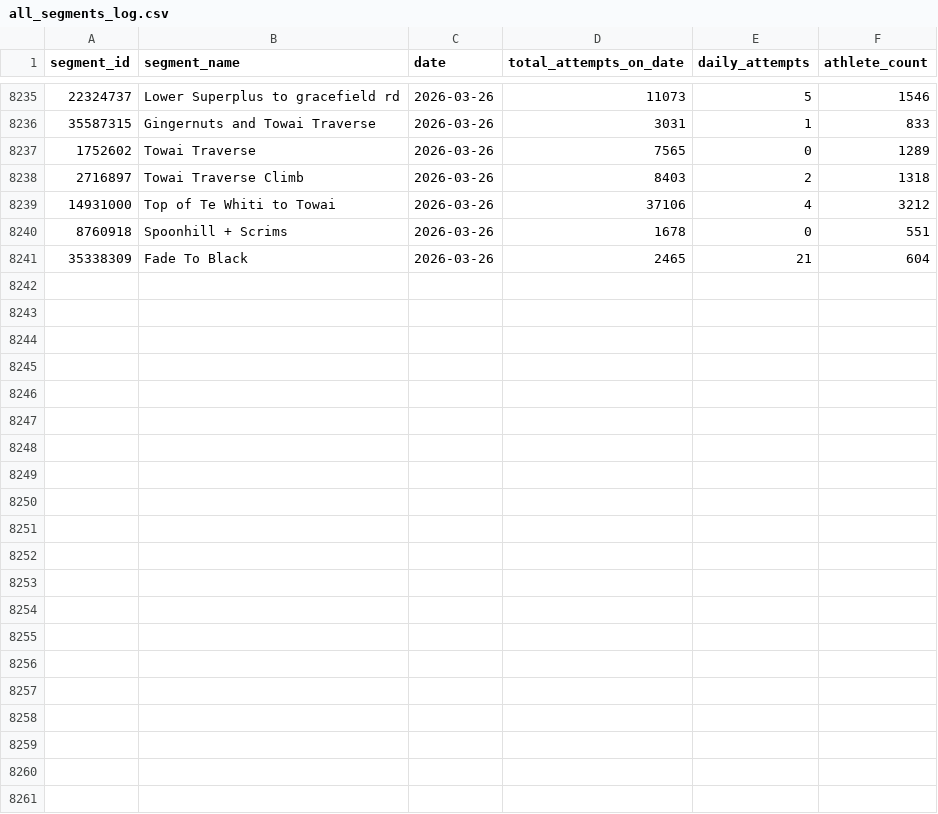
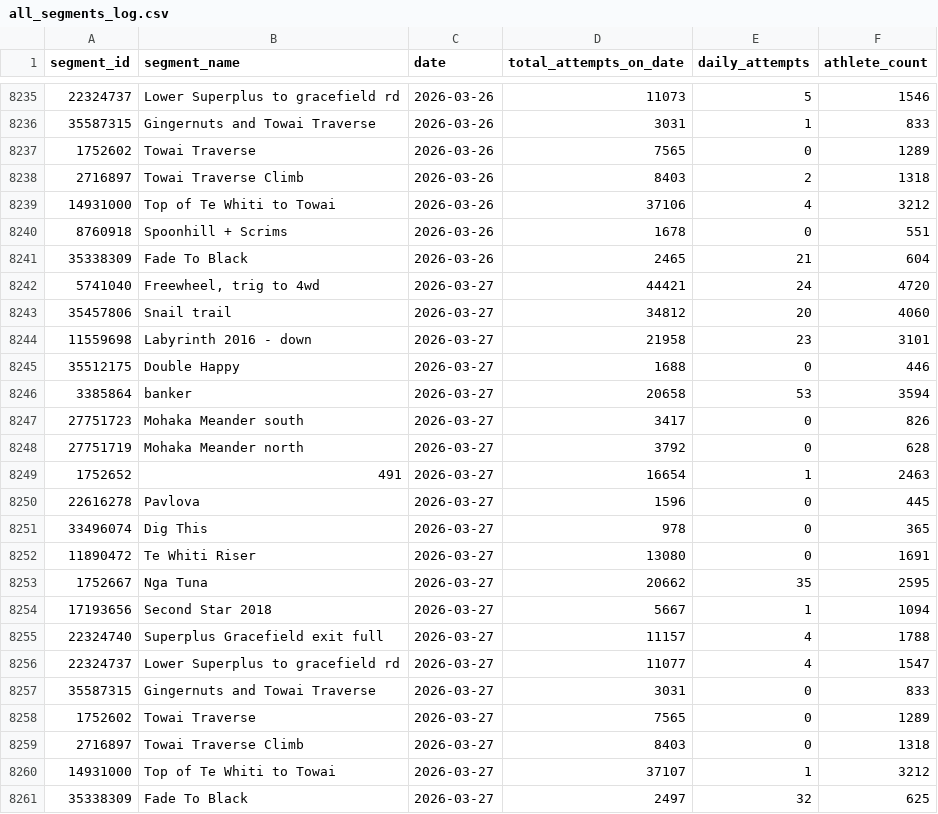
Before and after one commit to Stefaanjanssens/strava-segment-tracker, a CSV file: all_segments_log.csv, drawn as a sheet; only a part is shown, gaps mark what is left out.

```diff
--- a/all_segments_log.csv
+++ b/all_segments_log.csv
@@ -8241 +8241,21 @@ segment_id,segment_name,date,total_attempts_on_date,daily_attempts,athlete_count
 35338309,"Fade To Black",2026-03-26,2465,21,604
+5741040,"Freewheel, trig to 4wd",2026-03-27,44421,24,4720
+35457806,"Snail trail",2026-03-27,34812,20,4060
+11559698,"Labyrinth 2016 - down",2026-03-27,21958,23,3101
+35512175,"Double Happy",2026-03-27,1688,0,446
+3385864,"banker",2026-03-27,20658,53,3594
+27751723,"Mohaka Meander south",2026-03-27,3417,0,826
+27751719,"Mohaka Meander north",2026-03-27,3792,0,628
+1752652,"491",2026-03-27,16654,1,2463
+22616278,"Pavlova",2026-03-27,1596,0,445
+33496074,"Dig This",2026-03-27,978,0,365
+11890472,"Te Whiti Riser",2026-03-27,13080,0,1691
+1752667,"Nga Tuna",2026-03-27,20662,35,2595
+17193656,"Second Star 2018",2026-03-27,5667,1,1094
+22324740,"Superplus Gracefield exit full",2026-03-27,11157,4,1788
+22324737,"Lower Superplus to gracefield rd",2026-03-27,11077,4,1547
+35587315,"Gingernuts and Towai Traverse",2026-03-27,3031,0,833
+1752602,"Towai Traverse",2026-03-27,7565,0,1289
+2716897,"Towai Traverse Climb",2026-03-27,8403,0,1318
+14931000,"Top of Te Whiti to Towai",2026-03-27,37107,1,3212
+35338309,"Fade To Black",2026-03-27,2497,32,625
```
Also changed, not shown: 42 other files.
